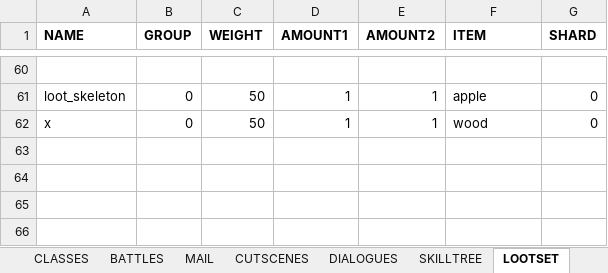
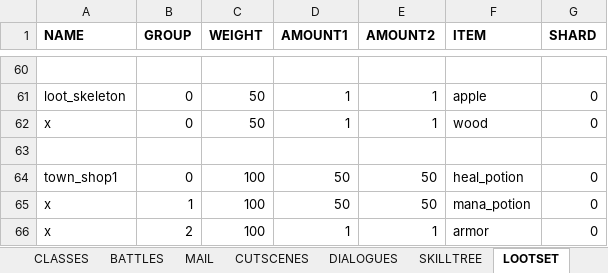
Before and after one commit to uberbax/AllForOne, an Excel workbook: Assets/StreamingAssets/Config_exp.xlsx, sheet LOOTSET, drawn as a sheet; only a part is shown, gaps mark what is left out; values as stored, in another font and other column widths than the file's, no borders; the diff names each change by its address in the sheet, - before the commit and + after, or states it on an @@ line.

```diff
--- a/Assets/StreamingAssets/Config_exp.xlsx (sheet LOOTSET)
+++ b/Assets/StreamingAssets/Config_exp.xlsx (sheet LOOTSET)
+row 63: (empty)
+row 64: town_shop1 | 0 | 100 | 50 | 50 | heal_potion | 0
+row 65: x | 1 | 100 | 50 | 50 | mana_potion | 0
+row 66: x | 2 | 100 | 1 | 1 | armor | 0
```
Also changed, not shown: sheet ITEMS, 7 other files.
